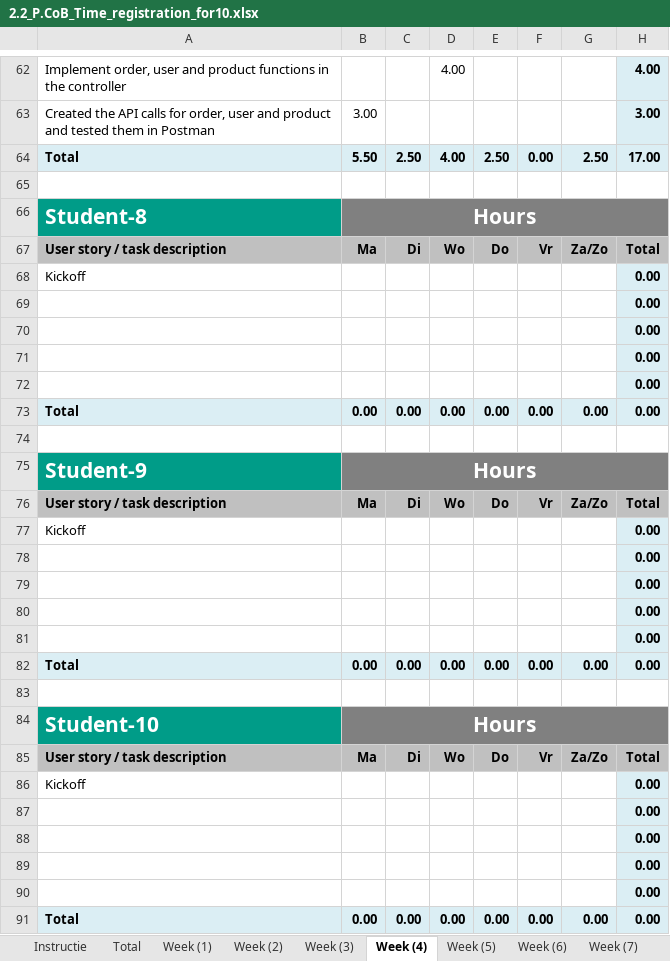
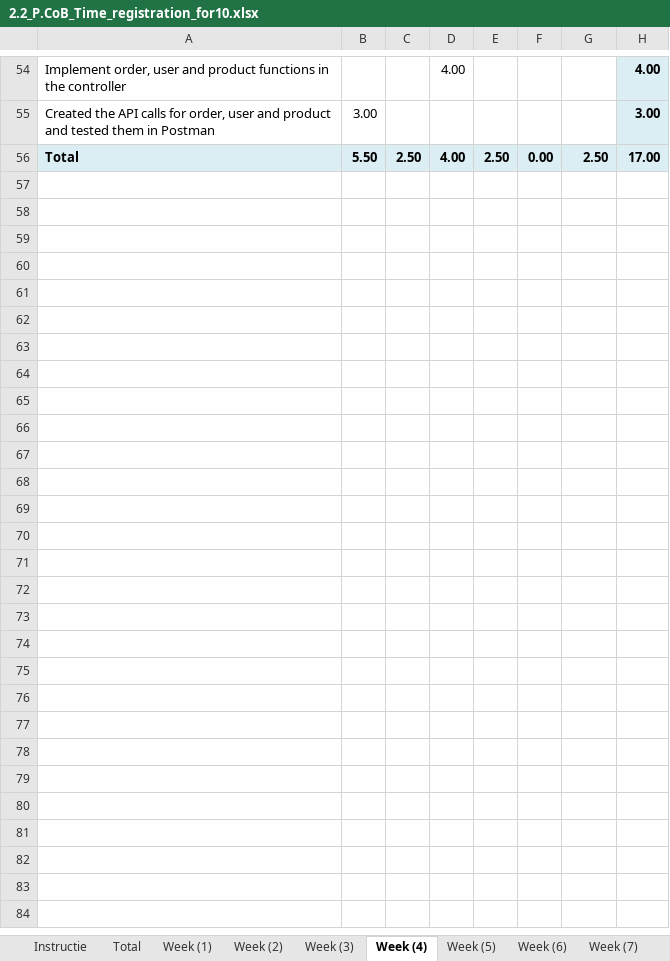
Before and after one commit to georgistoychev003/ReturnManagementSystem, an Excel workbook: 2.2_P.CoB_Time_registration_for10.xlsx, sheet Week (4), drawn as a sheet; only a part is shown, gaps mark what is left out; values as stored, in another font and other column widths than the file's, no borders; the diff covers the shown part only; the diff names each change by its address in the sheet, - before the commit and + after, or states it on an @@ line.

```diff
--- a/2.2_P.CoB_Time_registration_for10.xlsx (sheet Week (4))
+++ b/2.2_P.CoB_Time_registration_for10.xlsx (sheet Week (4))
-row 65: (empty)
-row 66: Student-8 | Hours
-row 67: User story / task description | Ma | Di | Wo | Do | Vr | Za/Zo | Total
-row 68: Kickoff |  |  |  |  |  |  | 0.00
-row 69:  |  |  |  |  |  |  | 0.00
-row 70:  |  |  |  |  |  |  | 0.00
-row 71:  |  |  |  |  |  |  | 0.00
-row 72:  |  |  |  |  |  |  | 0.00
-row 73: Total | 0.00 | 0.00 | 0.00 | 0.00 | 0.00 | 0.00 | 0.00
-row 74: (empty)
-row 75: Student-9 | Hours
-row 76: User story / task description | Ma | Di | Wo | Do | Vr | Za/Zo | Total
-row 77: Kickoff |  |  |  |  |  |  | 0.00
-row 78:  |  |  |  |  |  |  | 0.00
-row 79:  |  |  |  |  |  |  | 0.00
-row 80:  |  |  |  |  |  |  | 0.00
-row 81:  |  |  |  |  |  |  | 0.00
-row 82: Total | 0.00 | 0.00 | 0.00 | 0.00 | 0.00 | 0.00 | 0.00
-row 83: (empty)
-row 84: Student-10 | Hours
-row 85: User story / task description | Ma | Di | Wo | Do | Vr | Za/Zo | Total
-row 86: Kickoff |  |  |  |  |  |  | 0.00
-row 87:  |  |  |  |  |  |  | 0.00
-row 88:  |  |  |  |  |  |  | 0.00
-row 89:  |  |  |  |  |  |  | 0.00
-row 90:  |  |  |  |  |  |  | 0.00
-row 91: Total | 0.00 | 0.00 | 0.00 | 0.00 | 0.00 | 0.00 | 0.00
```
Also changed, not shown: 8 removed rows and 7 edited cells elsewhere in this sheet, sheet Week (8), sheet Week (7), sheet Total, sheet Week (6), sheet Week (5), sheet Week (3), 2 more sheets, formulas that keep their value, charts or pictures, 12 other files.
